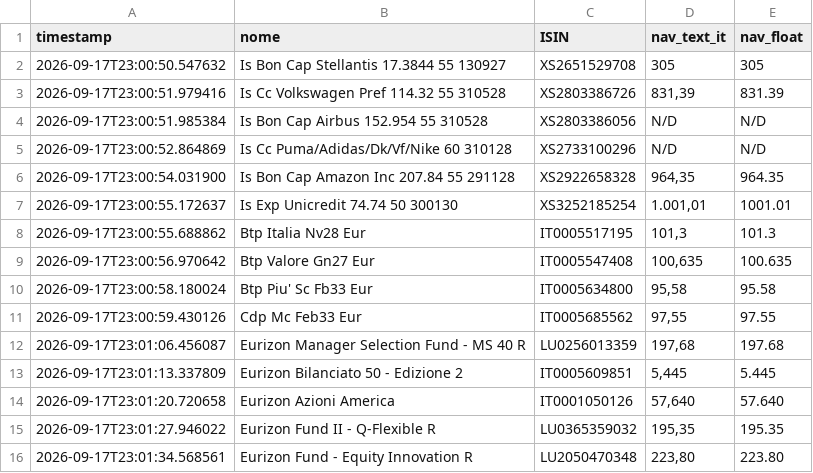
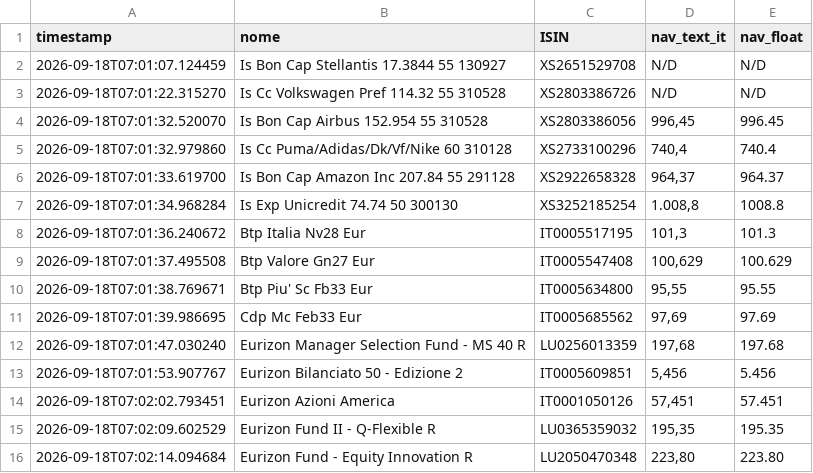
Before and after one commit to Marchino1978/portfolio, a CSV file: data/fondi_nav.csv, drawn as a sheet; only a part is shown; the diff covers the shown part only.

Commit message:
fix
[skip ci]

```diff
--- a/data/fondi_nav.csv
+++ b/data/fondi_nav.csv
@@ -1,16 +1,16 @@
 timestamp;nome;ISIN;nav_text_it;nav_float
-2026-09-17T23:00:50.547632;Is Bon Cap Stellantis 17.3844 55 130927;XS2651529708;305;305
-2026-09-17T23:00:51.979416;Is Cc Volkswagen Pref 114.32 55 310528;XS2803386726;831,39;831.39
-2026-09-17T23:00:51.985384;Is Bon Cap Airbus 152.954 55 310528;XS2803386056;N/D;N/D
-2026-09-17T23:00:52.864869;Is Cc Puma/Adidas/Dk/Vf/Nike 60 310128;XS2733100296;N/D;N/D
-2026-09-17T23:00:54.031900;Is Bon Cap Amazon Inc 207.84 55 291128;XS2922658328;964,35;964.35
-2026-09-17T23:00:55.172637;Is Exp Unicredit 74.74 50 300130;XS3252185254;1.001,01;1001.01
-2026-09-17T23:00:55.688862;Btp Italia Nv28 Eur;IT0005517195;101,3;101.3
-2026-09-17T23:00:56.970642;Btp Valore Gn27 Eur;IT0005547408;100,635;100.635
-2026-09-17T23:00:58.180024;Btp Piu' Sc Fb33 Eur;IT0005634800;95,58;95.58
-2026-09-17T23:00:59.430126;Cdp Mc Feb33 Eur;IT0005685562;97,55;97.55
-2026-09-17T23:01:06.456087;Eurizon Manager Selection Fund - MS 40 R;LU0256013359;197,68;197.68
-2026-09-17T23:01:13.337809;Eurizon Bilanciato 50 - Edizione 2;IT0005609851;5,445;5.445
-2026-09-17T23:01:20.720658;Eurizon Azioni America;IT0001050126;57,640;57.640
-2026-09-17T23:01:27.946022;Eurizon Fund II - Q-Flexible R;LU0365359032;195,35;195.35
-2026-09-17T23:01:34.568561;Eurizon Fund - Equity Innovation R;LU2050470348;223,80;223.80
+2026-09-18T07:01:07.124459;Is Bon Cap Stellantis 17.3844 55 130927;XS2651529708;N/D;N/D
+2026-09-18T07:01:22.315270;Is Cc Volkswagen Pref 114.32 55 310528;XS2803386726;N/D;N/D
+2026-09-18T07:01:32.520070;Is Bon Cap Airbus 152.954 55 310528;XS2803386056;996,45;996.45
+2026-09-18T07:01:32.979860;Is Cc Puma/Adidas/Dk/Vf/Nike 60 310128;XS2733100296;740,4;740.4
+2026-09-18T07:01:33.619700;Is Bon Cap Amazon Inc 207.84 55 291128;XS2922658328;964,37;964.37
+2026-09-18T07:01:34.968284;Is Exp Unicredit 74.74 50 300130;XS3252185254;1.008,8;1008.8
+2026-09-18T07:01:36.240672;Btp Italia Nv28 Eur;IT0005517195;101,3;101.3
+2026-09-18T07:01:37.495508;Btp Valore Gn27 Eur;IT0005547408;100,629;100.629
+2026-09-18T07:01:38.769671;Btp Piu' Sc Fb33 Eur;IT0005634800;95,55;95.55
+2026-09-18T07:01:39.986695;Cdp Mc Feb33 Eur;IT0005685562;97,69;97.69
+2026-09-18T07:01:47.030240;Eurizon Manager Selection Fund - MS 40 R;LU0256013359;197,68;197.68
+2026-09-18T07:01:53.907767;Eurizon Bilanciato 50 - Edizione 2;IT0005609851;5,456;5.456
+2026-09-18T07:02:02.793451;Eurizon Azioni America;IT0001050126;57,451;57.451
+2026-09-18T07:02:09.602529;Eurizon Fund II - Q-Flexible R;LU0365359032;195,35;195.35
+2026-09-18T07:02:14.094684;Eurizon Fund - Equity Innovation R;LU2050470348;223,80;223.80
```
Also changed, not shown: 3 added rows, 3 removed rows and 37 edited cells elsewhere in this file.
